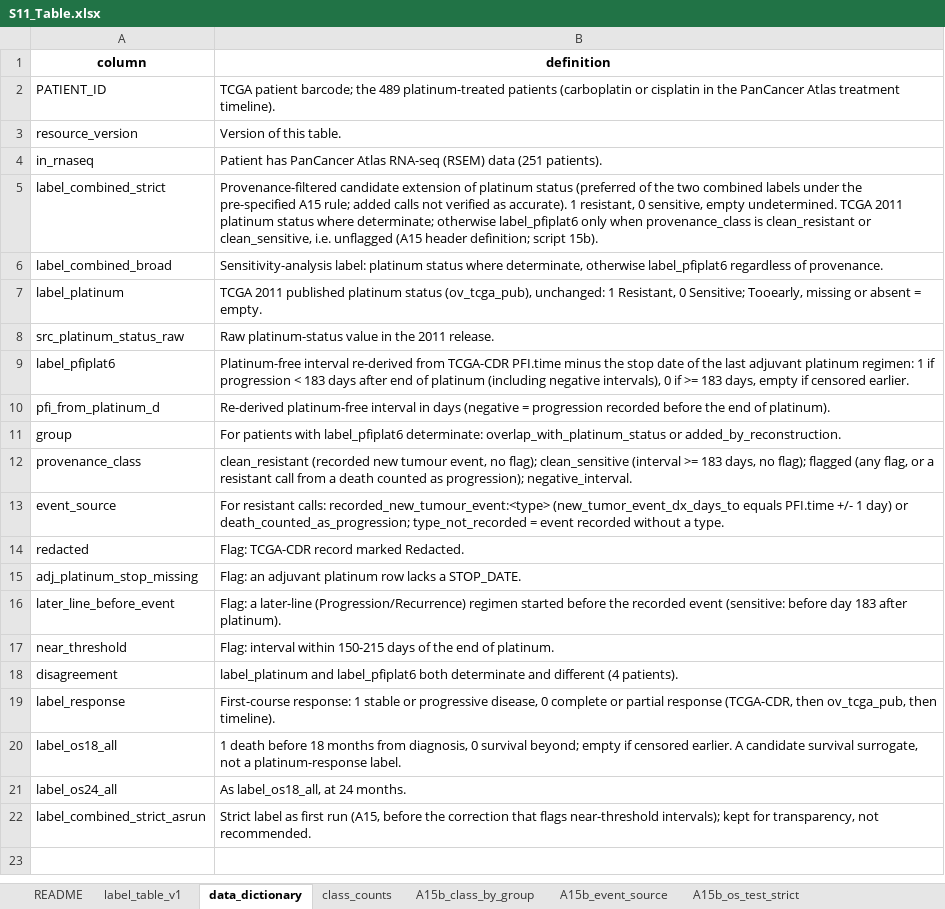
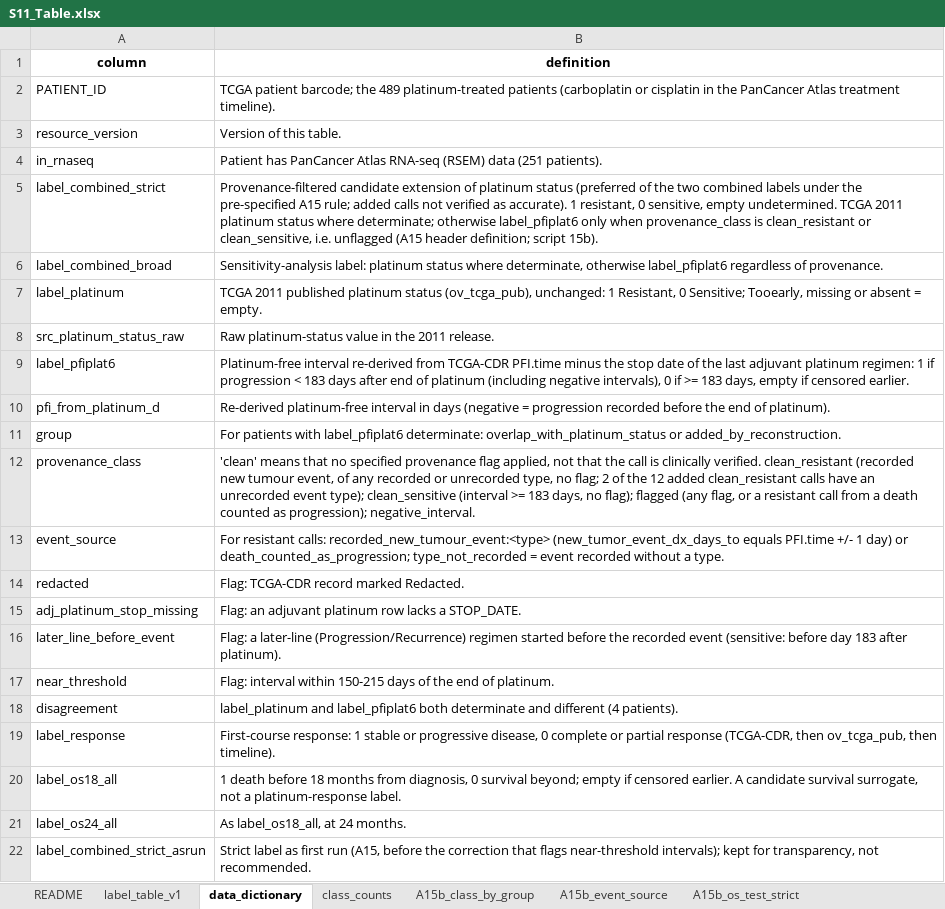
Before and after one commit to AaronC-bioinfo/ovarian-cancer-platinum-response, an Excel workbook: manuscript_v5/SI/S11_Table.xlsx, sheet data_dictionary, drawn as a sheet; values as stored, in another font and other column widths than the file's, no borders; the diff names each change by its address in the sheet, - before the commit and + after, or states it on an @@ line.

```diff
--- a/manuscript_v5/SI/S11_Table.xlsx (sheet data_dictionary)
+++ b/manuscript_v5/SI/S11_Table.xlsx (sheet data_dictionary)
-B12 (definition): clean_resistant (recorded new tumour event, no flag); clean_sensitive (interval…
+B12 (definition): 'clean' means that no specified provenance flag applied, not that the call is clinically verified. clean_resistant (recorded new tumour event, of any recorded or unrecorded type, no flag; 2 of the 12 added clean_resistant calls have an unrecorded event type); clean_sensitive (interval…
```
Also changed, not shown: other sheet tabs, manuscript_v5/SI/S10_Table.xlsx, manuscript_v5/SI/S1_Table.xlsx, 28 other files.
